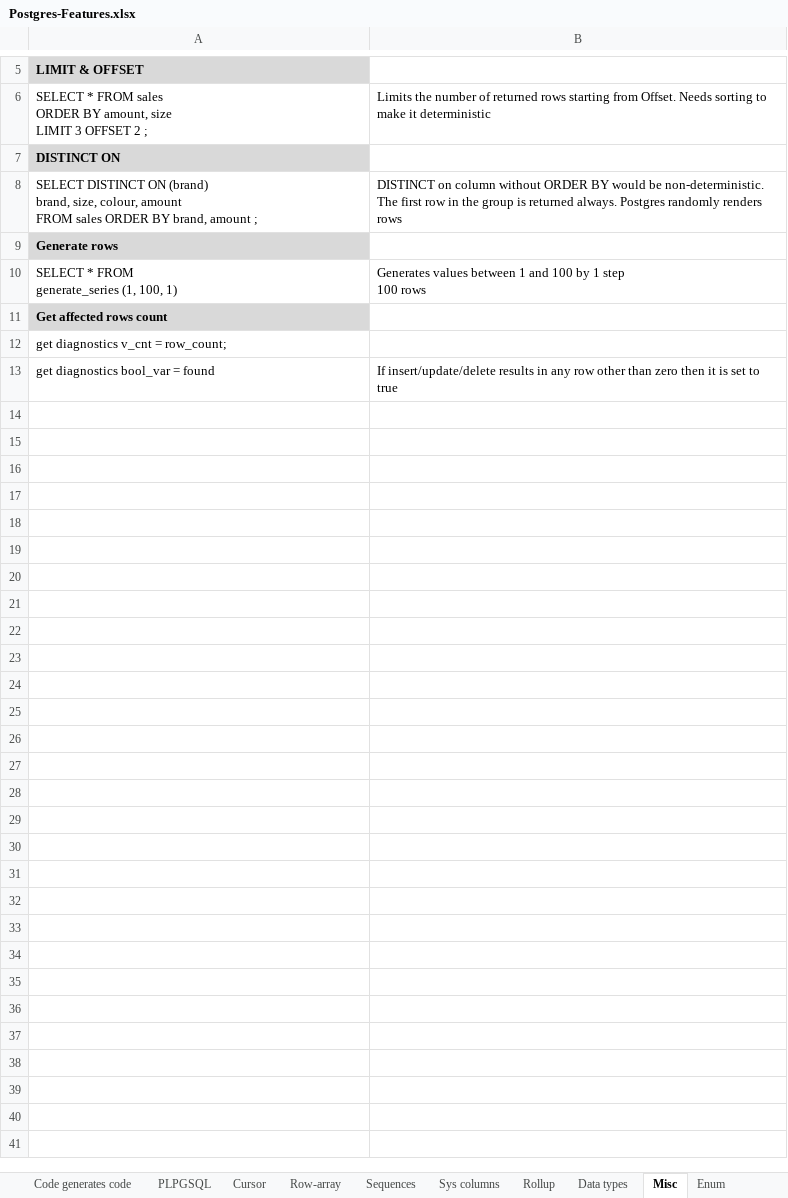
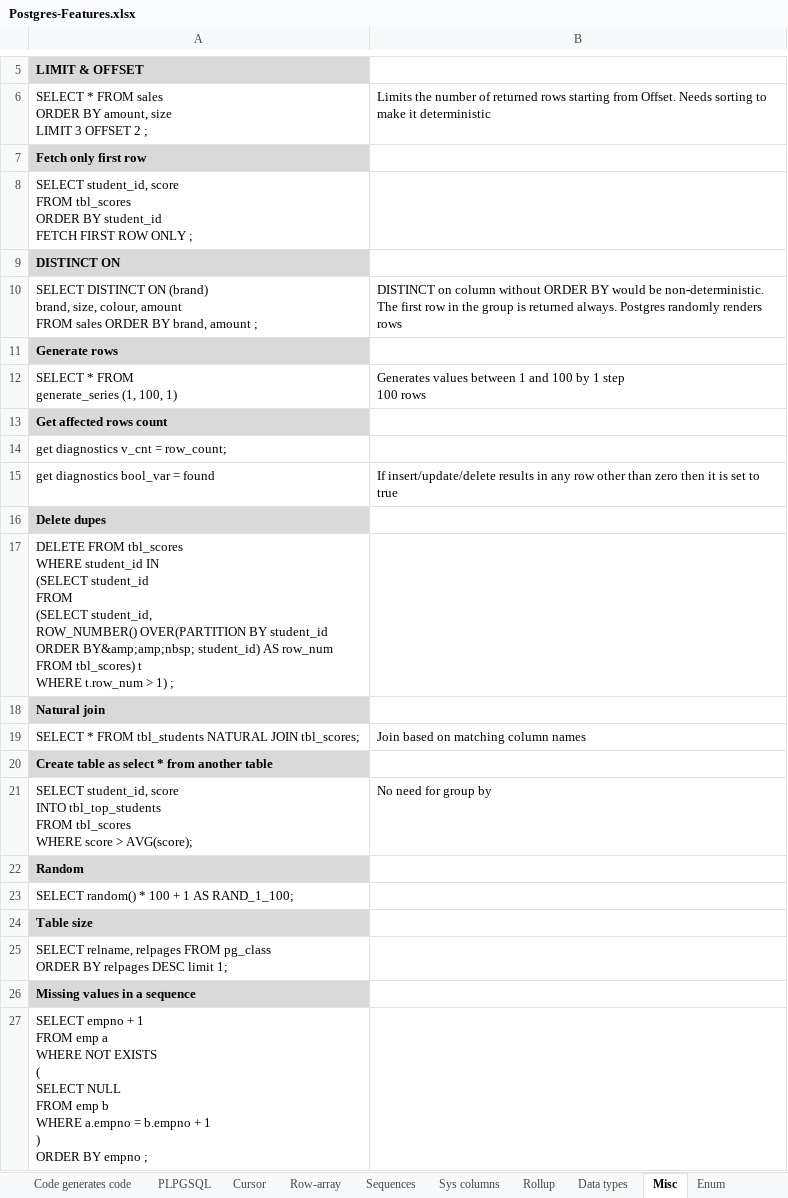
Before and after one commit to CsacsoBacsi/Various, an Excel workbook: Postgres-Features.xlsx, sheet Misc, drawn as a sheet; only a part is shown, gaps mark what is left out; values as stored, in another font and other column widths than the file's, no borders; ↵ is a line break in a cell; the diff names each change by its address in the sheet, - before the commit and + after, or states it on an @@ line.

```diff
--- a/Postgres-Features.xlsx (sheet Misc)
+++ b/Postgres-Features.xlsx (sheet Misc)
+row 7: Fetch only first row
+row 8: SELECT student_id, score ↵ FROM tbl_scores ↵ ORDER BY student_id ↵ FETCH FIRST ROW ONLY ;
+row 16: Delete dupes
+row 17: DELETE FROM tbl_scores ↵ WHERE student_id IN ↵ (SELECT student_id ↵ FROM ↵ (SELECT student_id, ↵ ROW_NUMBER() OVER(PARTITION BY student_id ↵ ORDER BY&amp;amp;nbsp; student_id) AS row_num ↵ FROM tbl_scores) t ↵ WHERE t.row_num > 1) ;
+row 18: Natural join
+row 19: SELECT * FROM tbl_students NATURAL JOIN tbl_scores; | Join based on matching column names
+row 20: Create table as select * from another table
+row 21: SELECT student_id, score ↵ INTO tbl_top_students ↵ FROM tbl_scores ↵ WHERE score > AVG(score); | No need for group by
+row 22: Random
+row 23: SELECT random() * 100 + 1 AS RAND_1_100;
+row 24: Table size
+row 25: SELECT relname, relpages FROM pg_class ↵ ORDER BY relpages DESC limit 1;
+row 26: Missing values in a sequence
+row 27: SELECT empno + 1 ↵ FROM emp a ↵ WHERE NOT EXISTS ↵ ( ↵ SELECT NULL ↵ FROM emp b ↵ WHERE a.empno = b.empno + 1 ↵ ) ↵ ORDER BY empno ;
```
Also changed, not shown: other sheet tabs.
